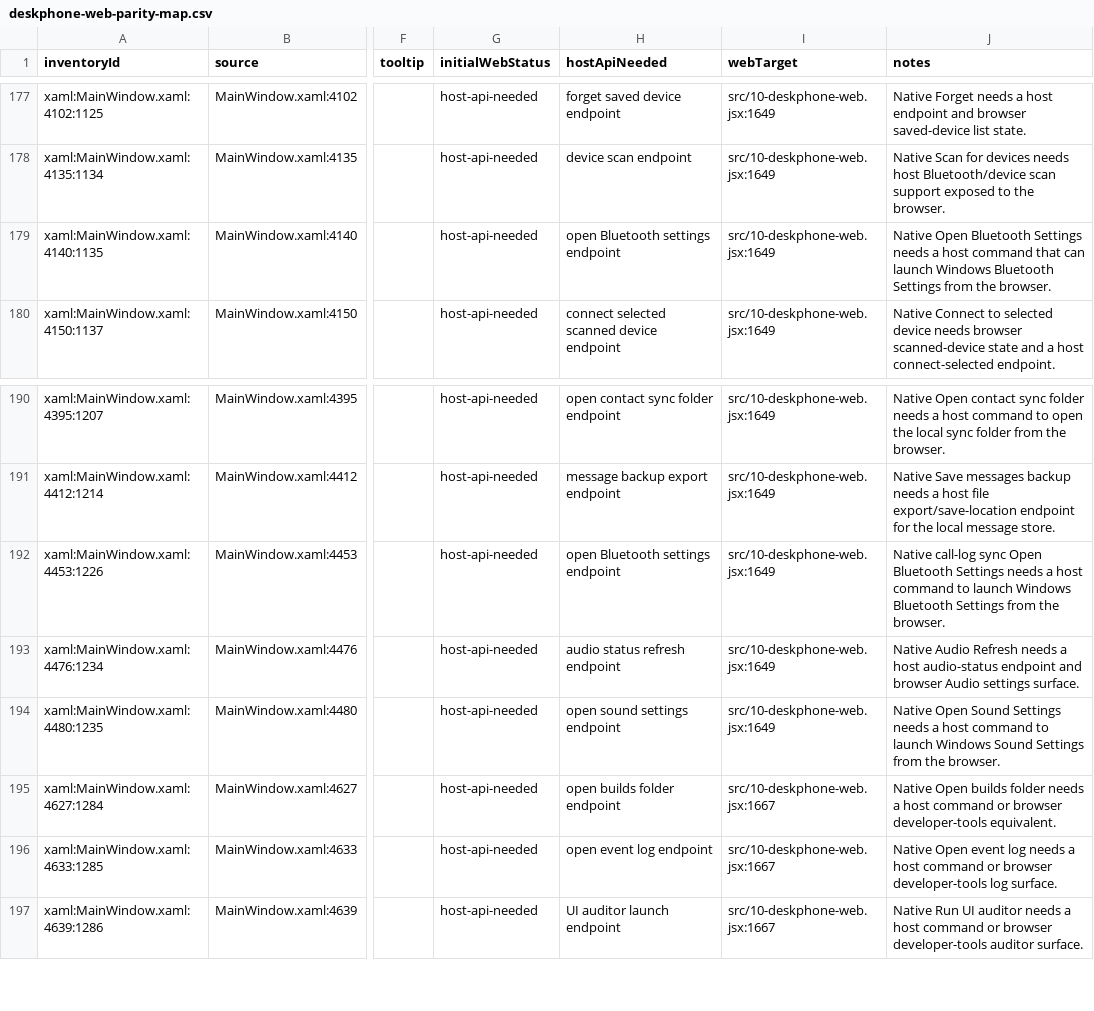
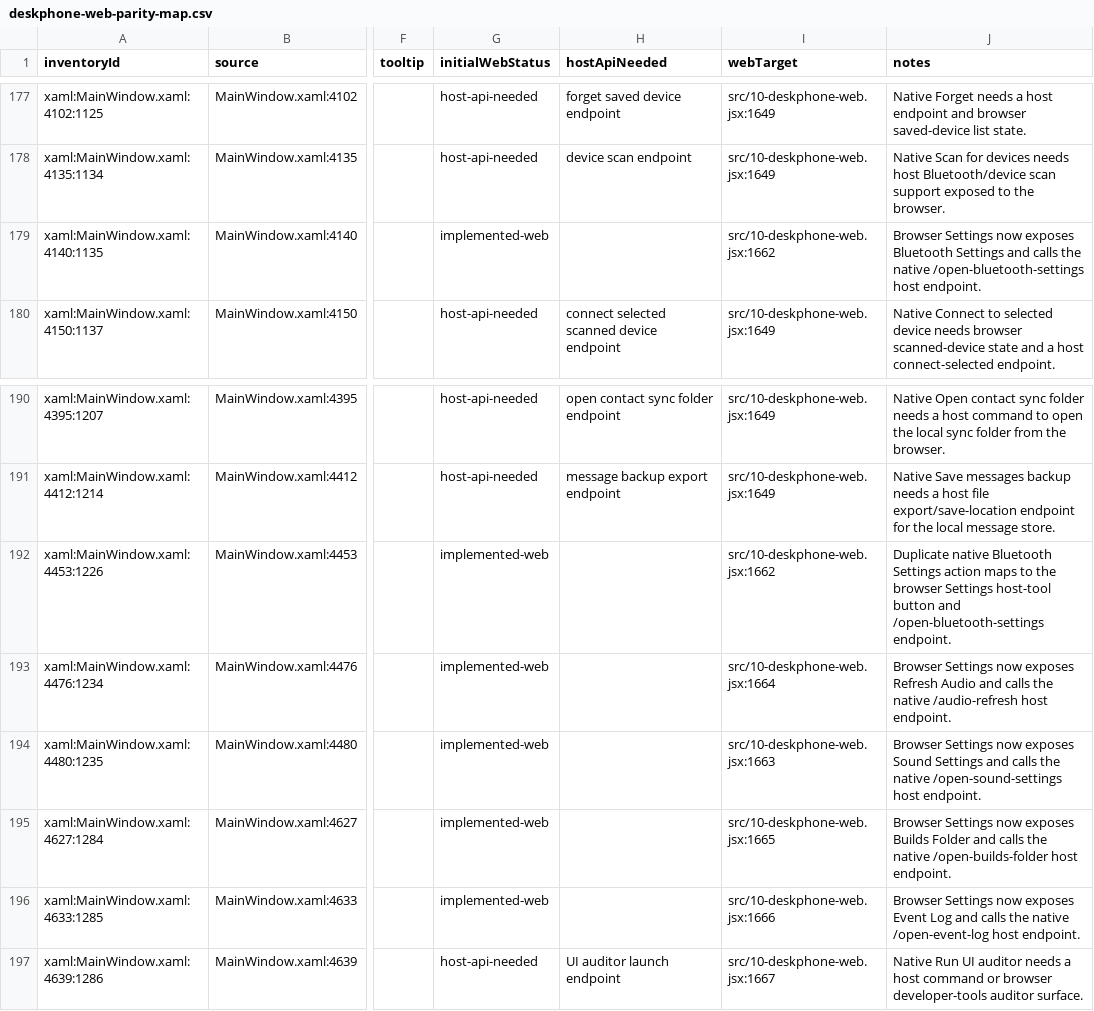
Before and after one commit to addedlife/onetaskfocuser, a CSV file: docs/deskphone-parity/deskphone-web-parity-map.csv, drawn as a sheet; only a part is shown, gaps mark what is left out; the diff names each change by its address in the sheet, - before the commit and + after, or states it on an @@ line.

Commit message:
feat: DeskPhone web settings host tools

```diff
--- a/docs/deskphone-parity/deskphone-web-parity-map.csv
+++ b/docs/deskphone-parity/deskphone-web-parity-map.csv
-G179 (initialWebStatus): host-api-needed
+G179 (initialWebStatus): implemented-web
-H179 (hostApiNeeded): open Bluetooth settings endpoint
+H179 (hostApiNeeded): (empty)
-I179 (webTarget): src/10-deskphone-web.jsx:1649
+I179 (webTarget): src/10-deskphone-web.jsx:1662
-J179 (notes): Native Open Bluetooth Settings needs a host command that can launch Windows Bluetooth Settings from the browser.
+J179 (notes): Browser Settings now exposes Bluetooth Settings and calls the native /open-bluetooth-settings host endpoint.
-G192:G196 (initialWebStatus): host-api-needed
+G192:G196 (initialWebStatus): implemented-web
-H192 (hostApiNeeded): open Bluetooth settings endpoint
+H192 (hostApiNeeded): (empty)
-I192 (webTarget): src/10-deskphone-web.jsx:1649
+I192 (webTarget): src/10-deskphone-web.jsx:1662
-J192 (notes): Native call-log sync Open Bluetooth Settings needs a host command to launch Windows Bluetooth Settings from the browser.
+J192 (notes): Duplicate native Bluetooth Settings action maps to the browser Settings host-tool button and /open-bluetooth-settings endpoint.
-H193 (hostApiNeeded): audio status refresh endpoint
+H193 (hostApiNeeded): (empty)
-I193 (webTarget): src/10-deskphone-web.jsx:1649
+I193 (webTarget): src/10-deskphone-web.jsx:1664
-J193 (notes): Native Audio Refresh needs a host audio-status endpoint and browser Audio settings surface.
+J193 (notes): Browser Settings now exposes Refresh Audio and calls the native /audio-refresh host endpoint.
-H194 (hostApiNeeded): open sound settings endpoint
+H194 (hostApiNeeded): (empty)
-I194 (webTarget): src/10-deskphone-web.jsx:1649
+I194 (webTarget): src/10-deskphone-web.jsx:1663
-J194 (notes): Native Open Sound Settings needs a host command to launch Windows Sound Settings from the browser.
+J194 (notes): Browser Settings now exposes Sound Settings and calls the native /open-sound-settings host endpoint.
-H195 (hostApiNeeded): open builds folder endpoint
+H195 (hostApiNeeded): (empty)
-I195 (webTarget): src/10-deskphone-web.jsx:1667
+I195 (webTarget): src/10-deskphone-web.jsx:1665
-J195 (notes): Native Open builds folder needs a host command or browser developer-tools equivalent.
+J195 (notes): Browser Settings now exposes Builds Folder and calls the native /open-builds-folder host endpoint.
-H196 (hostApiNeeded): open event log endpoint
+H196 (hostApiNeeded): (empty)
-I196 (webTarget): src/10-deskphone-web.jsx:1667
+I196 (webTarget): src/10-deskphone-web.jsx:1666
-J196 (notes): Native Open event log needs a host command or browser developer-tools log surface.
+J196 (notes): Browser Settings now exposes Event Log and calls the native /open-event-log host endpoint.
```
Also changed, not shown: 6 other files.
